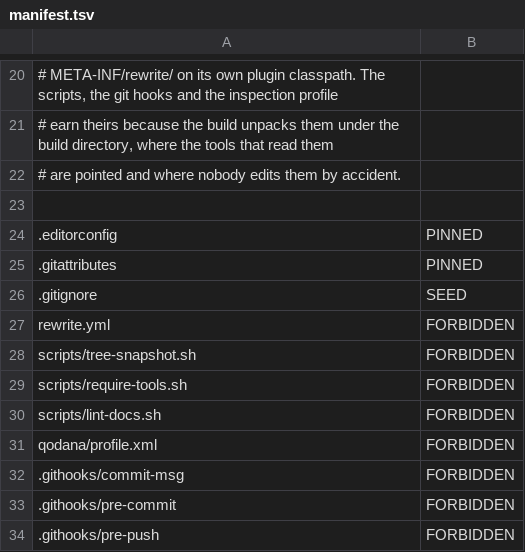
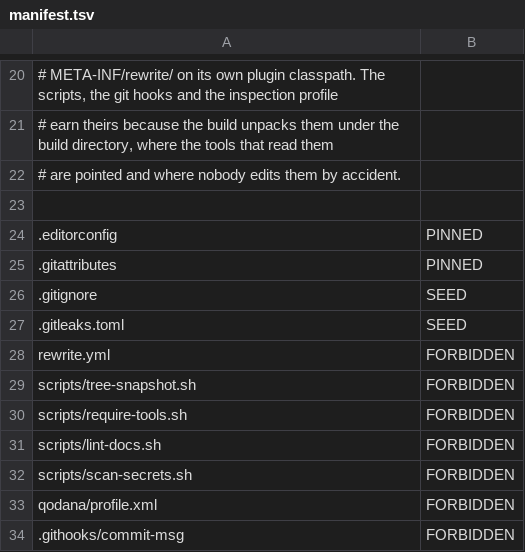
Before and after one commit to ciechanowiec/airness, a TSV file: airness-assets/src/main/resources/airness/manifest.tsv, drawn as a sheet; only a part is shown, gaps mark what is left out; the shorter side is filled out with more unchanged rows; the diff names each change by its address in the sheet, - before the commit and + after, or states it on an @@ line.

Commit message:
feat(parent): scan the whole history for credentials
The scan reads commits rather than the working tree, because a credential that
reached a commit is published the moment the branch is, and deleting it in a
later commit removes it from the tree and from nothing else. It runs in a
pinned container, so the version scanning today is the version scanning
tomorrow.

The repository root is asked of git rather than taken from the module being
built. Mounting the module directory works in a single-module project and fails
in every other one, where that directory is not a repository at all and the
scanner exits non-zero for a reason unrelated to anything it found.

The configuration is a seed. Its rules are the scanner's own defaults, which are
shared by construction, and what is per-project is the allowlist: every project
has fixtures that look like credentials and no other project can say which of
yours those are.

There is no failure case for this in the consumer suite, on purpose. Inducing
one would mean committing something shaped like a credential, and a commit is
precisely what cannot be taken back.

```diff
--- a/airness-assets/src/main/resources/airness/manifest.tsv
+++ b/airness-assets/src/main/resources/airness/manifest.tsv
+row 27: .gitleaks.toml | SEED
+row 32: scripts/scan-secrets.sh | FORBIDDEN
```
Also changed, not shown: 5 other files.
